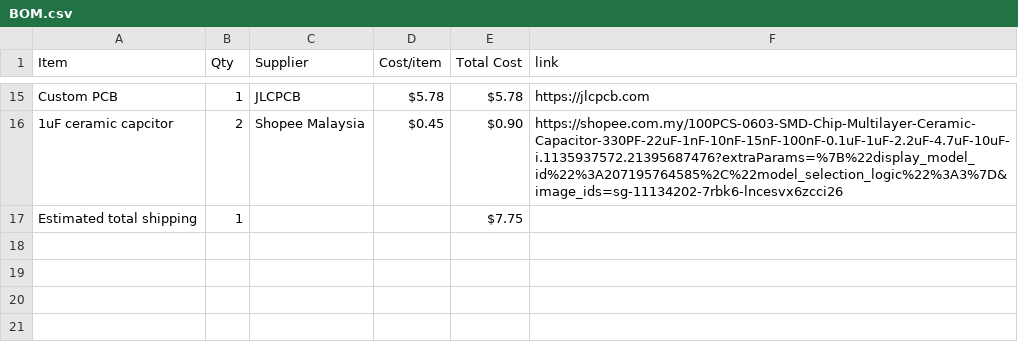
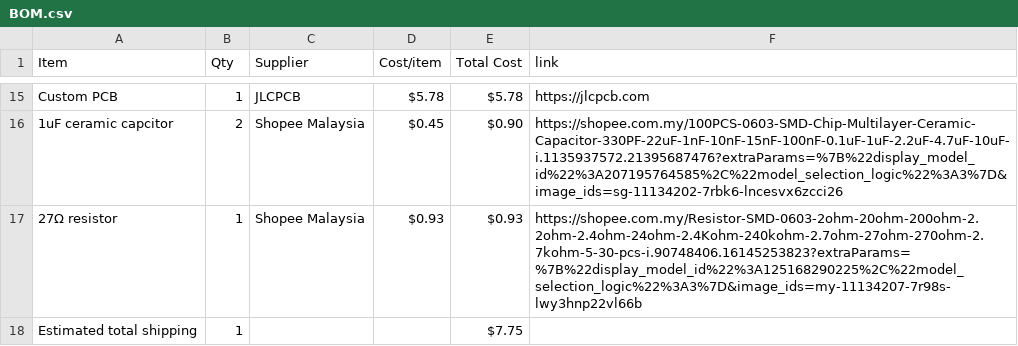
Before and after one commit to JH-2108/RP2040-devboard, a CSV file: BOM.csv, drawn as a sheet; only a part is shown, gaps mark what is left out; the diff names each change by its address in the sheet, - before the commit and + after, or states it on an @@ line.

Commit message:
Sync Simple devboard from Half Life

```diff
--- a/BOM.csv
+++ b/BOM.csv
+row 17: 27Ω resistor | 1 | Shopee Malaysia | $0.93 | $0.93 | https://shopee.com.my/Resistor-SMD-0603-2ohm-20ohm-200ohm-2.2ohm-2.4ohm-24ohm-2.4Kohm-240kohm-2.7ohm-27ohm-270ohm-2.7kohm-5-30-pcs-i.90748406.16145253823?extraParams=%7B%22display_model_id%22%3A125168290225%2C%22model_selection_logic%22%3A3%7D&image_ids=my-11134207-7r98s-lwy3hnp22vl66b
```
